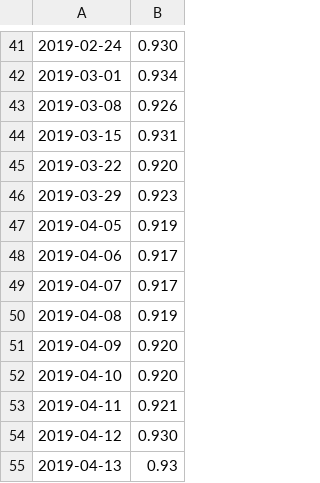
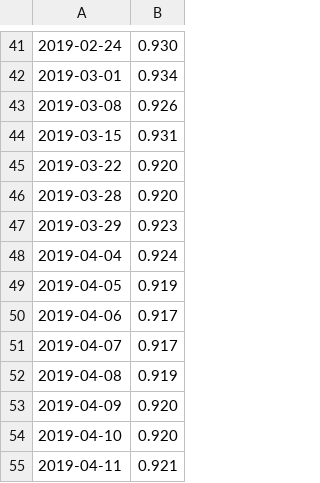
Before and after one commit to MrP1xel/Pyfioul, a CSV file: prix_fioul.csv, drawn as a sheet; only a part is shown, gaps mark what is left out; the shorter side is filled out with more unchanged rows.

Commit message:
prix fioul

```diff
--- a/prix_fioul.csv
+++ b/prix_fioul.csv
@@ -45,3 +45,5 @@
 2019-03-22,0.920
+2019-03-28,0.920
 2019-03-29,0.923
+2019-04-04,0.924
 2019-04-05,0.919
```
